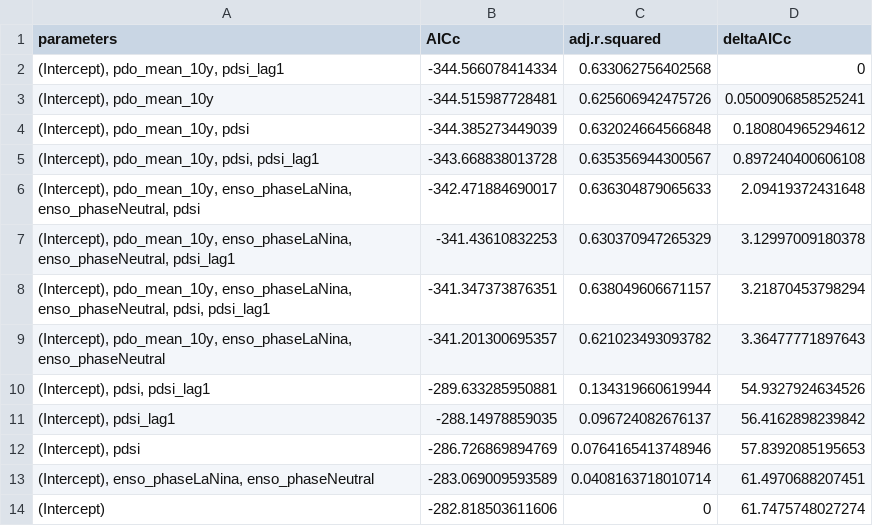
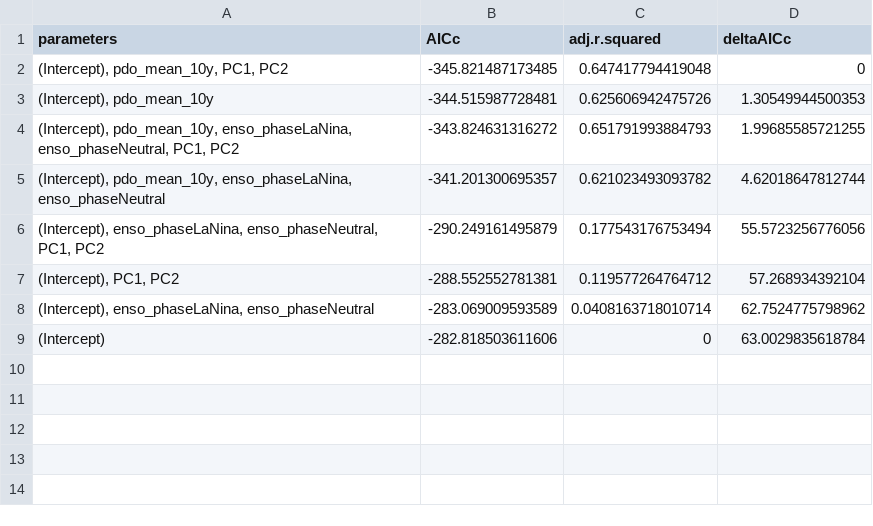
Before and after one commit to emchristensen/JRN_grass_climate_correlation, a CSV file: results_aic_table.csv, drawn as a sheet.

```diff
--- a/results_aic_table.csv
+++ b/results_aic_table.csv
@@ -1,14 +1,9 @@
 "parameters","AICc","adj.r.squared","deltaAICc"
-"(Intercept), pdo_mean_10y, pdsi_lag1",-344.566078414334,0.633062756402568,0
-"(Intercept), pdo_mean_10y",-344.515987728481,0.625606942475726,0.0500906858525241
-"(Intercept), pdo_mean_10y, pdsi",-344.385273449039,0.632024664566848,0.180804965294612
-"(Intercept), pdo_mean_10y, pdsi, pdsi_lag1",-343.668838013728,0.635356944300567,0.897240400606108
-"(Intercept), pdo_mean_10y, enso_phaseLaNina, enso_phaseNeutral, pdsi",-342.471884690017,0.636304879065633,2.09419372431648
-"(Intercept), pdo_mean_10y, enso_phaseLaNina, enso_phaseNeutral, pdsi_lag1",-341.43610832253,0.630370947265329,3.12997009180378
-"(Intercept), pdo_mean_10y, enso_phaseLaNina, enso_phaseNeutral, pdsi, pdsi_lag1",-341.347373876351,0.638049606671157,3.21870453798294
-"(Intercept), pdo_mean_10y, enso_phaseLaNina, enso_phaseNeutral",-341.201300695357,0.621023493093782,3.36477771897643
-"(Intercept), pdsi, pdsi_lag1",-289.633285950881,0.134319660619944,54.9327924634526
-"(Intercept), pdsi_lag1",-288.14978859035,0.096724082676137,56.4162898239842
-"(Intercept), pdsi",-286.726869894769,0.0764165413748946,57.8392085195653
-"(Intercept), enso_phaseLaNina, enso_phaseNeutral",-283.069009593589,0.0408163718010714,61.4970688207451
-"(Intercept)",-282.818503611606,0,61.7475748027274
+"(Intercept), pdo_mean_10y, PC1, PC2",-345.821487173485,0.647417794419048,0
+"(Intercept), pdo_mean_10y",-344.515987728481,0.625606942475726,1.30549944500353
+"(Intercept), pdo_mean_10y, enso_phaseLaNina, enso_phaseNeutral, PC1, PC2",-343.824631316272,0.651791993884793,1.99685585721255
+"(Intercept), pdo_mean_10y, enso_phaseLaNina, enso_phaseNeutral",-341.201300695357,0.621023493093782,4.62018647812744
+"(Intercept), enso_phaseLaNina, enso_phaseNeutral, PC1, PC2",-290.249161495879,0.177543176753494,55.5723256776056
+"(Intercept), PC1, PC2",-288.552552781381,0.119577264764712,57.268934392104
+"(Intercept), enso_phaseLaNina, enso_phaseNeutral",-283.069009593589,0.0408163718010714,62.7524775798962
+"(Intercept)",-282.818503611606,0,63.0029835618784
```
Also changed, not shown: 9 other files.
